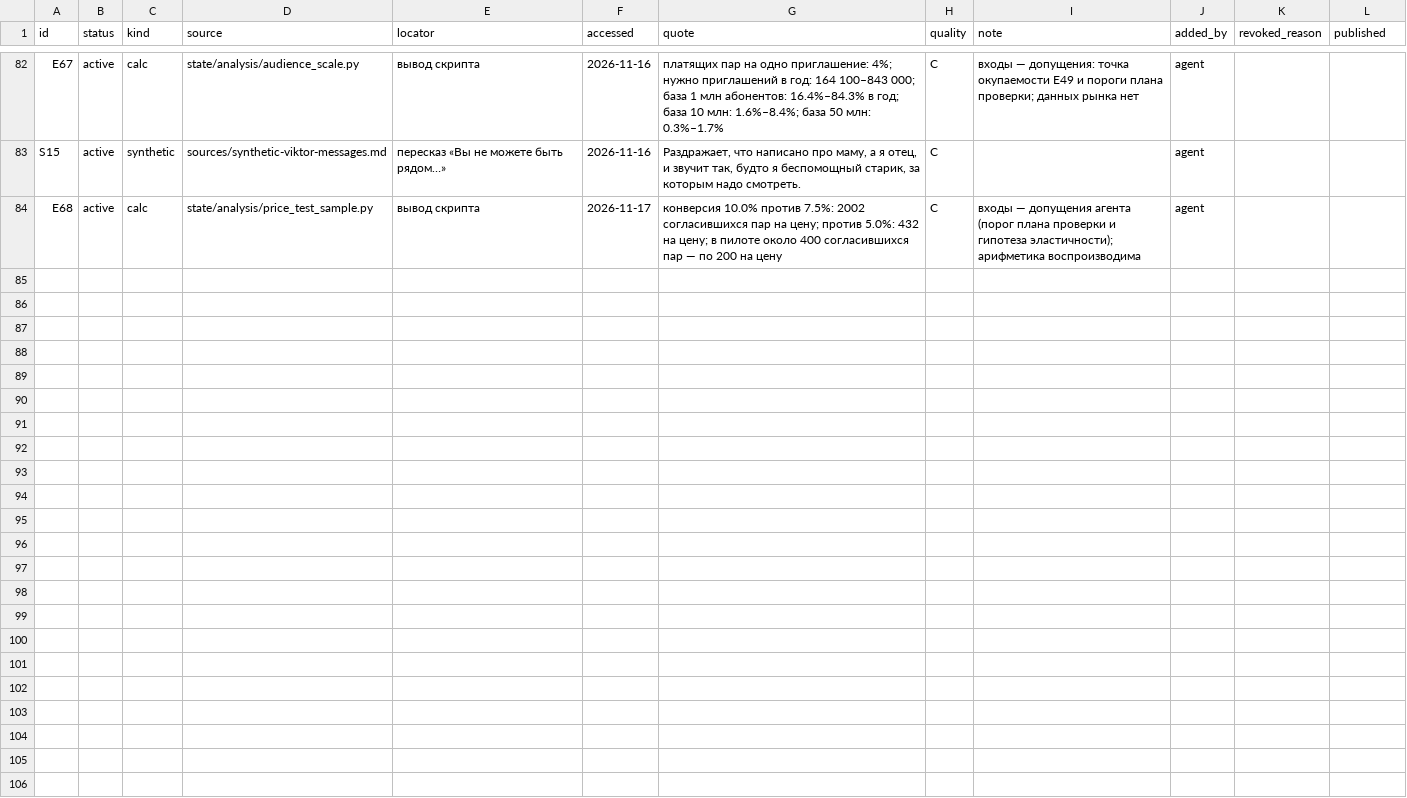
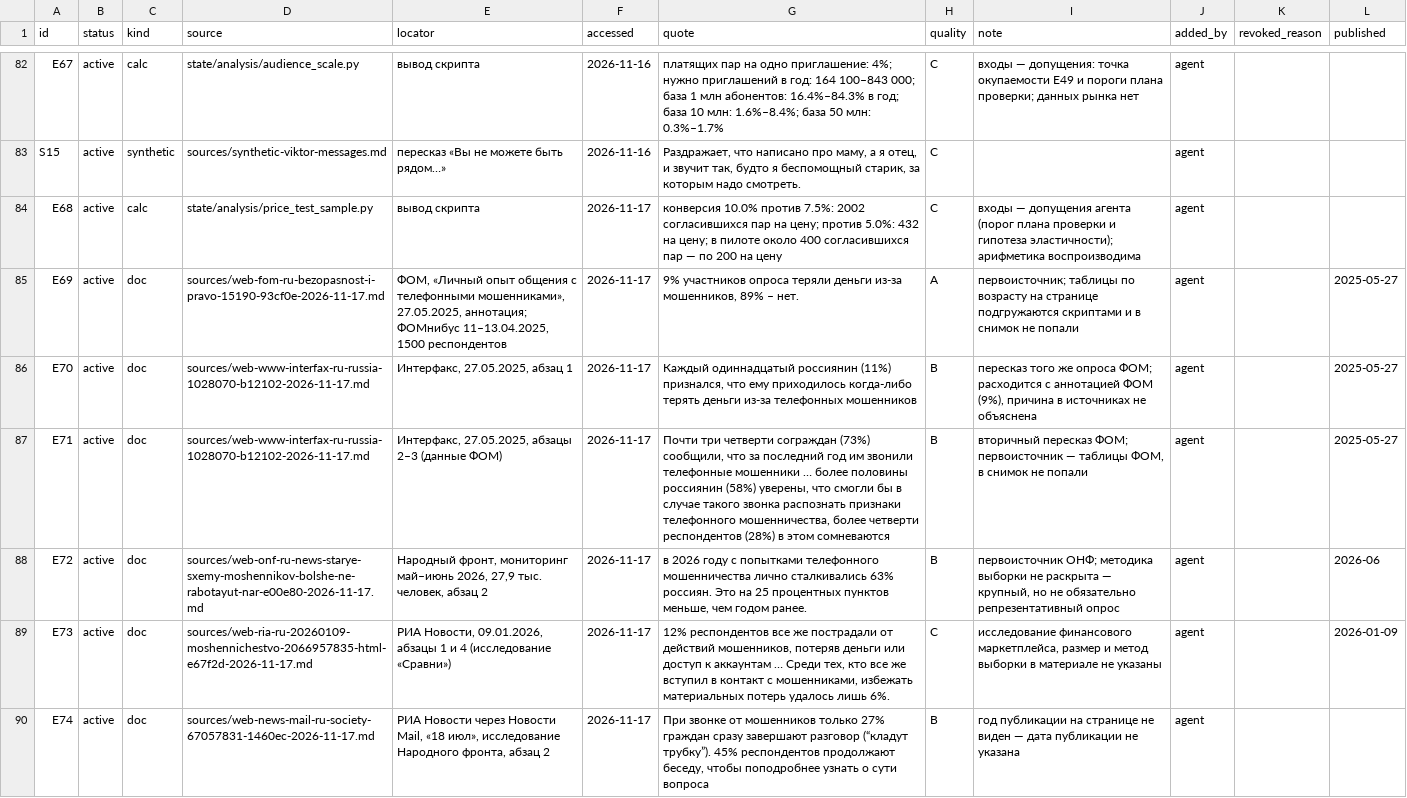
Before and after one commit to marrxse/product-factory-strategist, a CSV file: projects/demo-antifraud/evidence.csv, drawn as a sheet; only a part is shown, gaps mark what is left out.

Commit message:
feat(demo): пересмотр по устаревшим опросам — свежие данные ФОМ 2025, Народного фронта 2026, «Сравни» 2026 (E69–E74)
- C5: угроза массовая, но снижается (63% в 2026, −25 п.п.); новый сторож «рынок страха сужается» в плане проверки и условиях пересмотра Р1
- C6, C15 обновлены по свежим данным; C7, C8 — с оговоркой о годе (свежих данных нет)
- ворота 8 одобрены руководителем; таблица было → стало — outputs/revisit-2026-11-17.md
- отчёт, схема цепочки в README, PDF (дерево, кадры отчёта, цифры) обновлены

```diff
--- a/projects/demo-antifraud/evidence.csv
+++ b/projects/demo-antifraud/evidence.csv
@@ -84 +84,7 @@ S15,active,synthetic,sources/synthetic-viktor-messages.md,пересказ «В
 E68,active,calc,state/analysis/price_test_sample.py,вывод скрипта,2026-11-17,конверсия 10.0% против 7.5%: 2002 согласившихся пар на цену; против 5.0%: 432 на цену; в пилоте около 400 согласившихся пар — по 200 на цену,C,входы — допущения агента (порог плана проверки и гипотеза эластичности); арифметика воспроизводима,agent,,
+E69,active,doc,sources/web-fom-ru-bezopasnost-i-pravo-15190-93cf0e-2026-11-17.md,"ФОМ, «Личный опыт общения с телефонными мошенниками», 27.05.2025, аннотация; ФОМнибус 11–13.04.2025, 1500 респондентов",2026-11-17,"9% участников опроса теряли деньги из-за мошенников, 89% – нет.",A,первоисточник; таблицы по возрасту на странице подгружаются скриптами и в снимок не попали,agent,,2025-05-27
+E70,active,doc,sources/web-www-interfax-ru-russia-1028070-b12102-2026-11-17.md,"Интерфакс, 27.05.2025, абзац 1",2026-11-17,"Каждый одиннадцатый россиянин (11%) признался, что ему приходилось когда-либо терять деньги из-за телефонных мошенников",B,"пересказ того же опроса ФОМ; расходится с аннотацией ФОМ (9%), причина в источниках не объяснена",agent,,2025-05-27
+E71,active,doc,sources/web-www-interfax-ru-russia-1028070-b12102-2026-11-17.md,"Интерфакс, 27.05.2025, абзацы 2–3 (данные ФОМ)",2026-11-17,"Почти три четверти сограждан (73%) сообщили, что за последний год им звонили телефонные мошенники … более половины россиянин (58%) уверены, что смогли бы в случае такого звонка распознать признаки телефонного мошенничества, более четверти респондентов (28%) в этом сомневаются",B,"вторичный пересказ ФОМ; первоисточник — таблицы ФОМ, в снимок не попали",agent,,2025-05-27
+E72,active,doc,sources/web-onf-ru-news-starye-sxemy-moshennikov-bolshe-ne-rabotayut-nar-e00e80-2026-11-17.md,"Народный фронт, мониторинг май–июнь 2026, 27,9 тыс. человек, абзац 2",2026-11-17,"в 2026 году с попытками телефонного мошенничества лично сталкивались 63% россиян. Это на 25 процентных пунктов меньше, чем годом ранее.",B,"первоисточник ОНФ; методика выборки не раскрыта — крупный, но не обязательно репрезентативный опрос",agent,,2026-06
+E73,active,doc,sources/web-ria-ru-20260109-moshennichestvo-2066957835-html-e67f2d-2026-11-17.md,"РИА Новости, 09.01.2026, абзацы 1 и 4 (исследование «Сравни»)",2026-11-17,"12% респондентов все же пострадали от действий мошенников, потеряв деньги или доступ к аккаунтам … Среди тех, кто все же вступил в контакт с мошенниками, избежать материальных потерь удалось лишь 6%.",C,"исследование финансового маркетплейса, размер и метод выборки в материале не указаны",agent,,2026-01-09
+E74,active,doc,sources/web-news-mail-ru-society-67057831-1460ec-2026-11-17.md,"РИА Новости через Новости Mail, «18 июл», исследование Народного фронта, абзац 2",2026-11-17,"При звонке от мошенников только 27% граждан сразу завершают разговор (“кладут трубку”). 45% респондентов продолжают беседу, чтобы поподробнее узнать о сути вопроса",B,год публикации на странице не виден — дата публикации не указана,agent,,
```
Also changed, not shown: projects/demo-antifraud/state/cost.csv, 26 other files.
